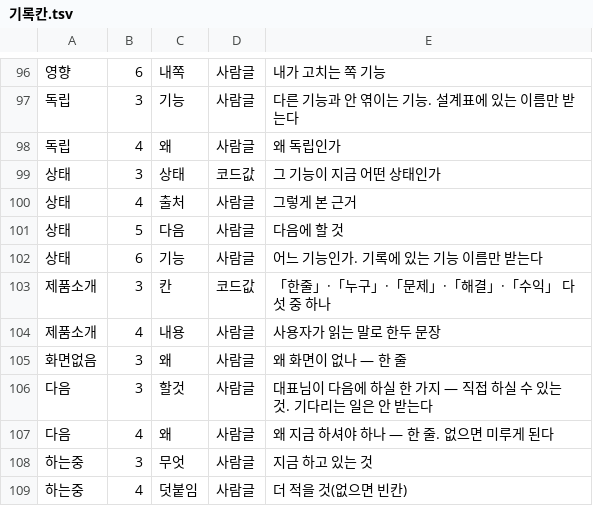
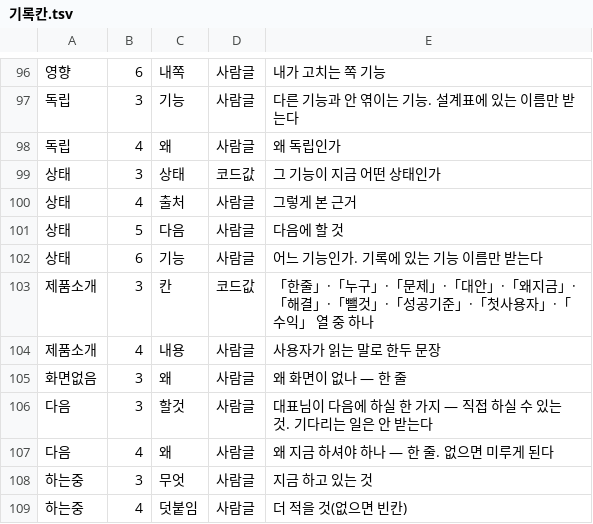
Before and after one commit to lovolve/nightflight, a TSV file: data/기록칸.tsv, drawn as a sheet; only a part is shown, gaps mark what is left out.

```diff
--- a/data/기록칸.tsv
+++ b/data/기록칸.tsv
@@ -102,3 +102,3 @@
 상태	6	기능	사람글	어느 기능인가. 기록에 있는 기능 이름만 받는다
-제품소개	3	칸	코드값	「한줄」·「누구」·「문제」·「해결」·「수익」 다섯 중 하나
+제품소개	3	칸	코드값	「한줄」·「누구」·「문제」·「대안」·「왜지금」·「해결」·「뺄것」·「성공기준」·「첫사용자」·「수익」 열 중 하나
 제품소개	4	내용	사람글	사용자가 읽는 말로 한두 문장
```
Also changed, not shown: data/배포.tsv, 11 other files.
